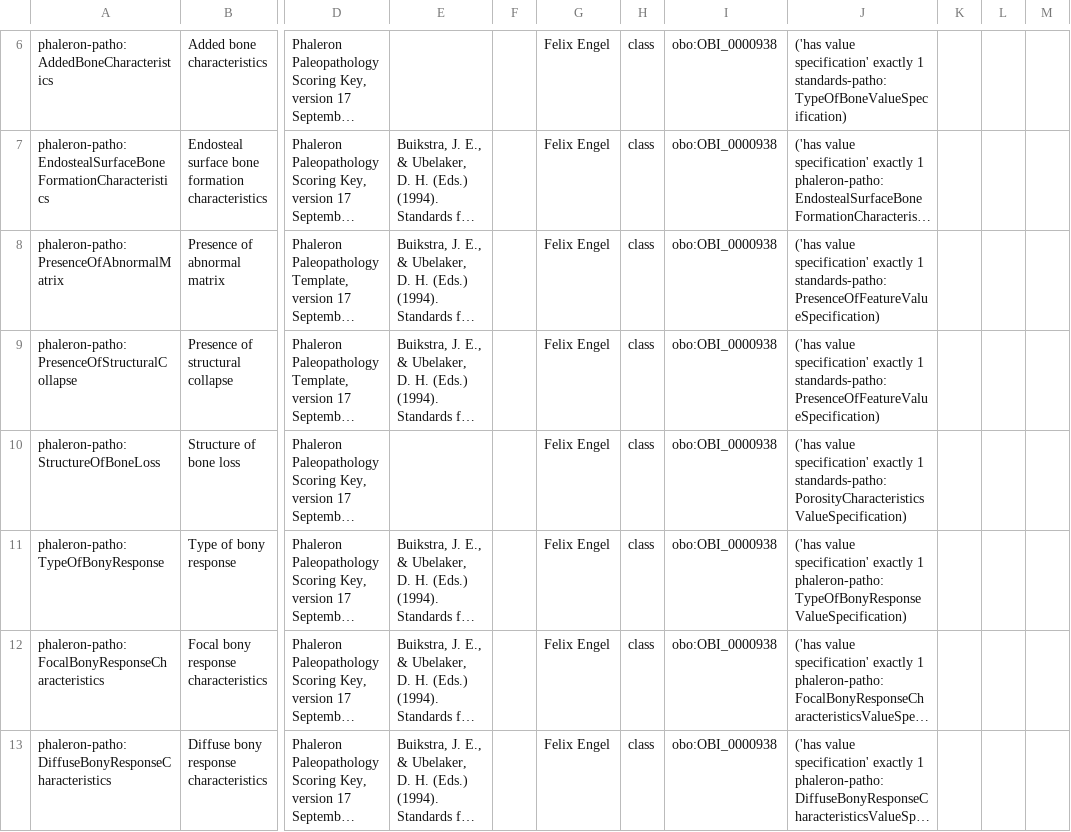
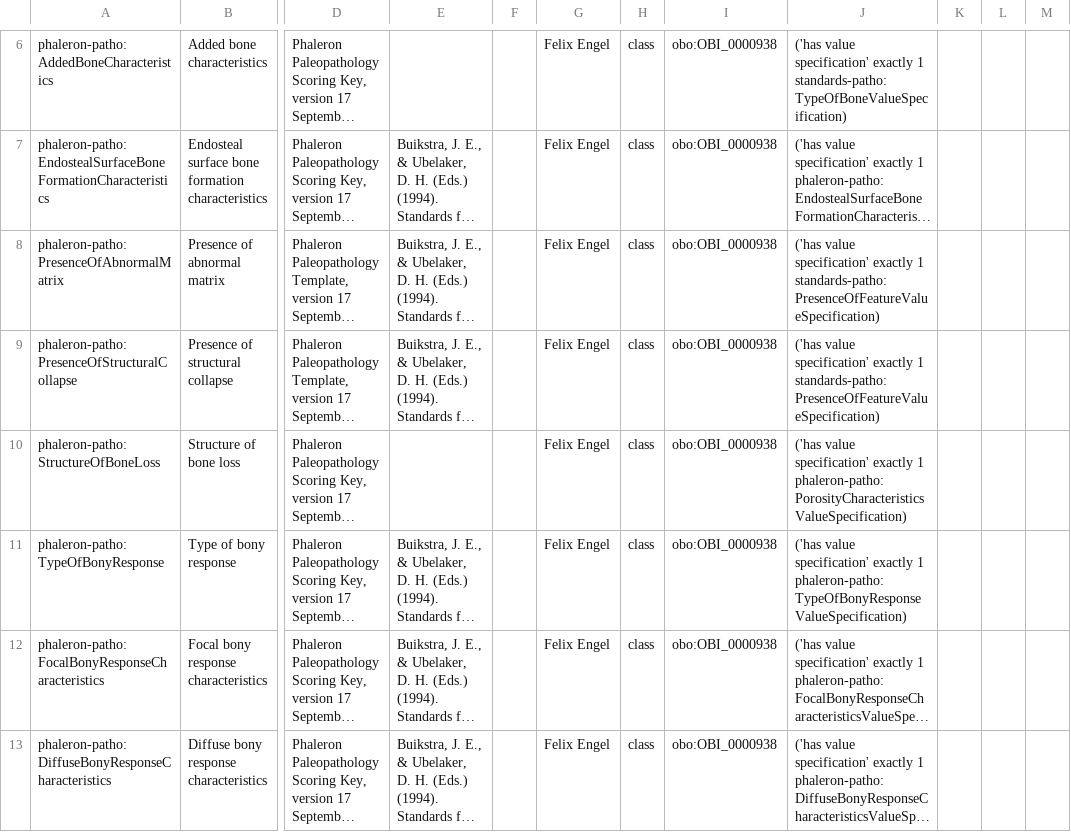
Before and after one commit to RDFBones/Phaleron-Pathologies, a TSV file: Template_PhaleronPatho-MeasurementData.tsv, drawn as a sheet; only a part is shown, gaps mark what is left out; long unchanged cells end in …; the diff names each change by its address in the sheet, - before the commit and + after, or states it on an @@ line.

Commit message:
Corrected faulty value specification.

```diff
--- a/Template_PhaleronPatho-MeasurementData.tsv
+++ b/Template_PhaleronPatho-MeasurementData.tsv
-J10: …exactly 1 standards-patho:PorosityCharacteristicsValueSpecification)
+J10: …exactly 1 phaleron-patho:PorosityCharacteristicsValueSpecification)
```
